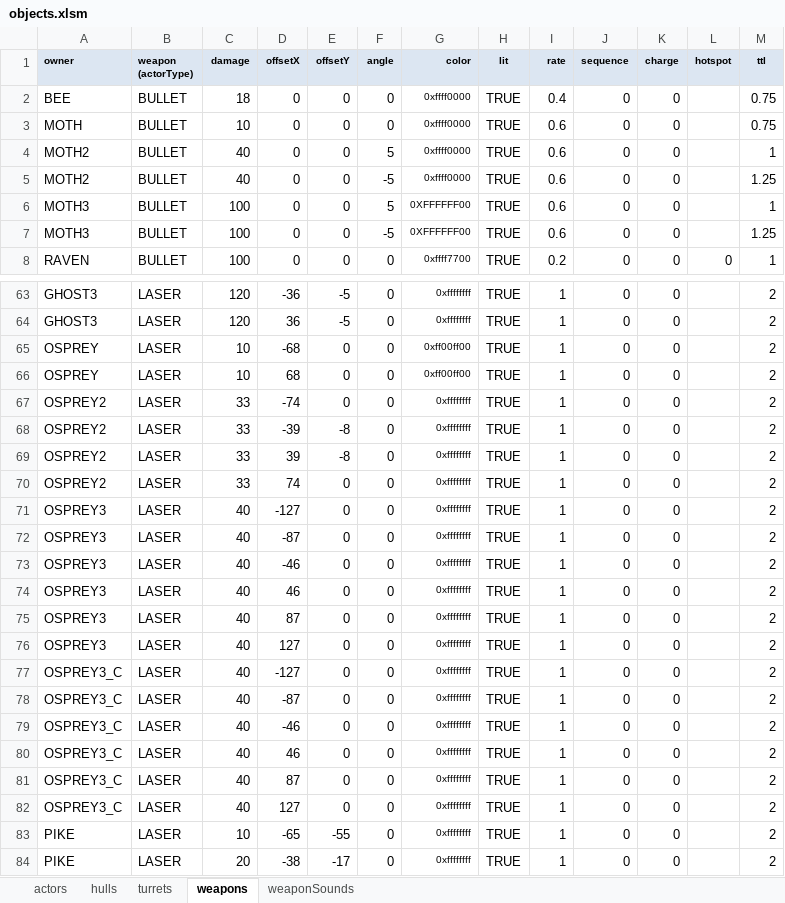
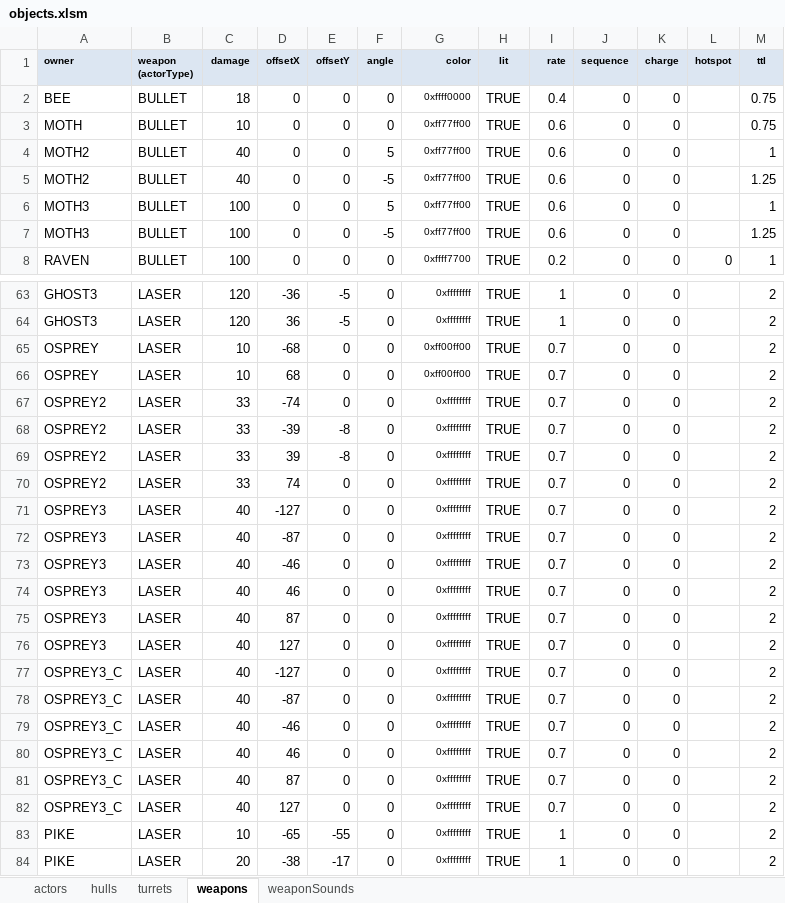
Before and after one commit to MehYam/unity, an Excel workbook: PvT/objects.xlsm, sheet weapons, drawn as a sheet; only a part is shown, gaps mark what is left out; values as stored, in another font and other column widths than the file's, no borders; charts and pictures and table styles not drawn; the diff names each change by its address in the sheet, - before the commit and + after, or states it on an @@ line.

Commit message:
Moth weapons should get moth-colored.

```diff
--- a/PvT/objects.xlsm (sheet weapons)
+++ b/PvT/objects.xlsm (sheet weapons)
-G3:G5 (color): 0xffff0000
+G3:G5 (color): 0xff77ff00
-G6:G7 (color): 0XFFFFFF00
+G6:G7 (color): 0xff77ff00
-I65:I82 (rate): 1
+I65:I82 (rate): 0.7
```
Also changed, not shown: 1 other file.
